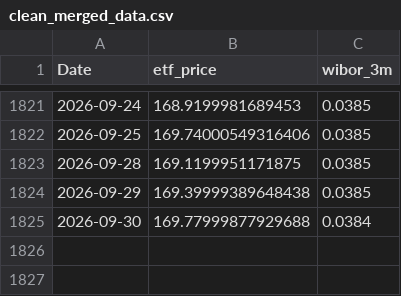
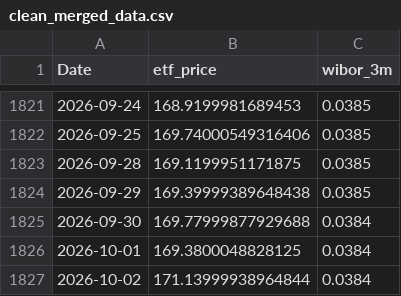
Before and after one commit to ZuziaBizan/mortgage-vs-etf-pipeline, a CSV file: data/clean_merged_data.csv, drawn as a sheet; only a part is shown, gaps mark what is left out; the diff names each change by its address in the sheet, - before the commit and + after, or states it on an @@ line.

```diff
--- a/data/clean_merged_data.csv
+++ b/data/clean_merged_data.csv
+row 1826: 2026-10-01 | 169.3800048828125 | 0.0384
+row 1827: 2026-10-02 | 171.13999938964844 | 0.0384
```
